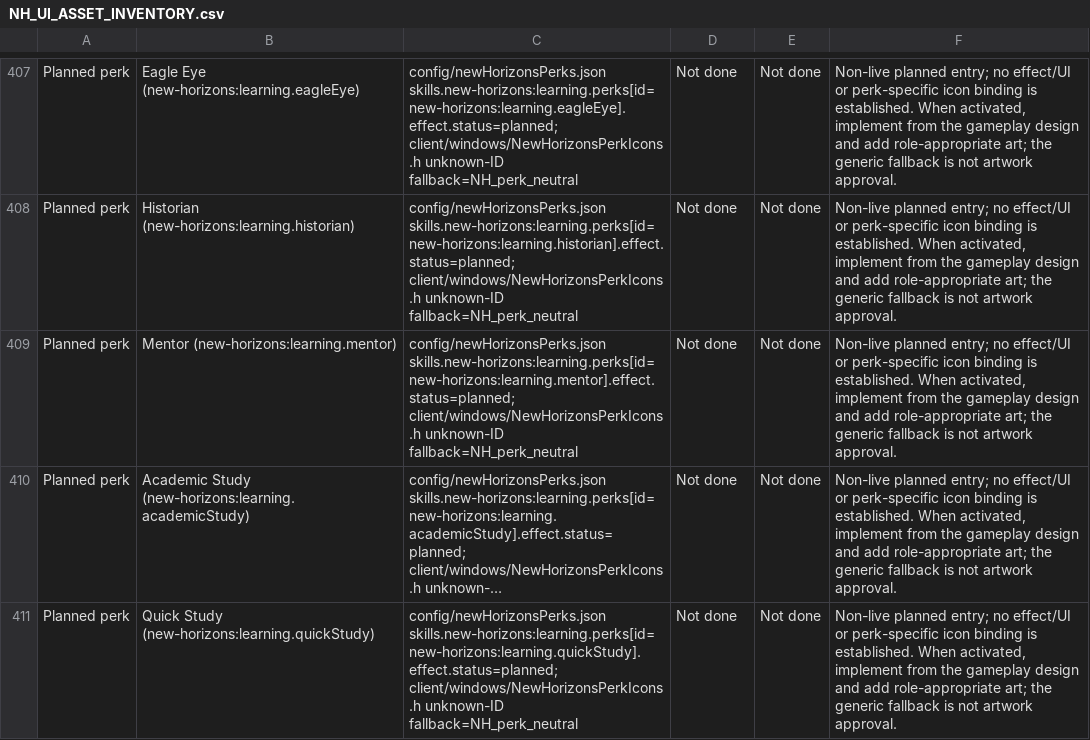
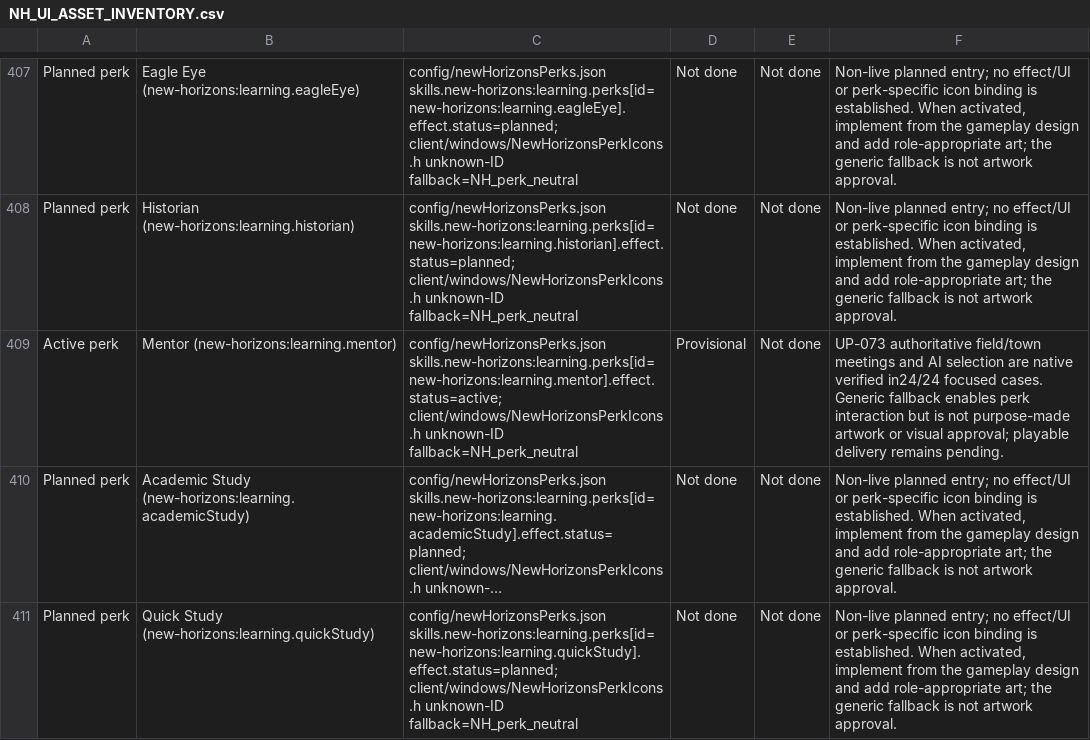
Before and after one commit to thegandalf196/vcmi, a CSV file: docs/NH_UI_ASSET_INVENTORY.csv, drawn as a sheet; only a part is shown, gaps mark what is left out; long unchanged cells end in …; the diff names each change by its address in the sheet, - before the commit and + after, or states it on an @@ line.

Commit message:
Implement weekly Learning Mentor and best-market AI selection

```diff
--- a/docs/NH_UI_ASSET_INVENTORY.csv
+++ b/docs/NH_UI_ASSET_INVENTORY.csv
-A409: Planned perk
+A409: Active perk
-C409: config/newHorizonsPerks.json skills.new-horizons:learning.perks[id=new-horizons:learning.mentor].effect.status=planned; client/windows/NewHorizonsPerkIcons.h unknown-ID…
+C409: config/newHorizonsPerks.json skills.new-horizons:learning.perks[id=new-horizons:learning.mentor].effect.status=active; client/windows/NewHorizonsPerkIcons.h unknown-ID…
-D409: Not done
+D409: Provisional
-F409: Non-live planned entry; no effect/UI or perk-specific icon binding is established. When activated, implement from the gameplay design and add role-appropriate art; the generic fallback is not artwork approval.
+F409: UP-073 authoritative field/town meetings and AI selection are native verified in24/24 focused cases. Generic fallback enables perk interaction but is not purpose-made artwork or visual approval; playable delivery remains pending.
```
Also changed, not shown: 23 other files.
